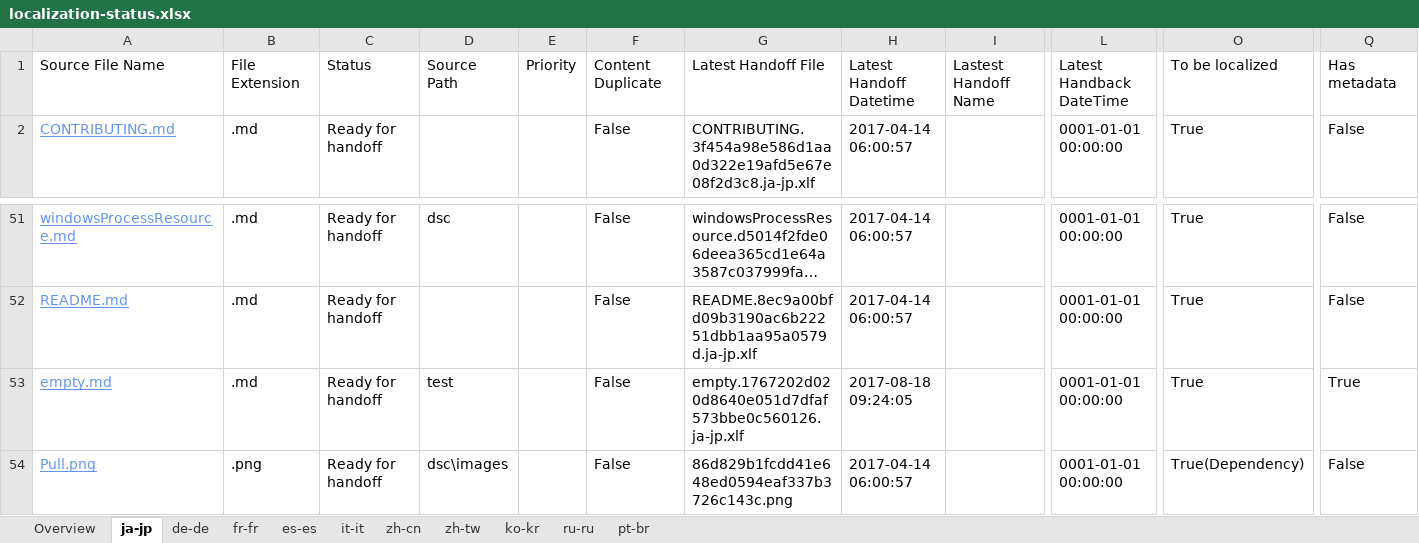
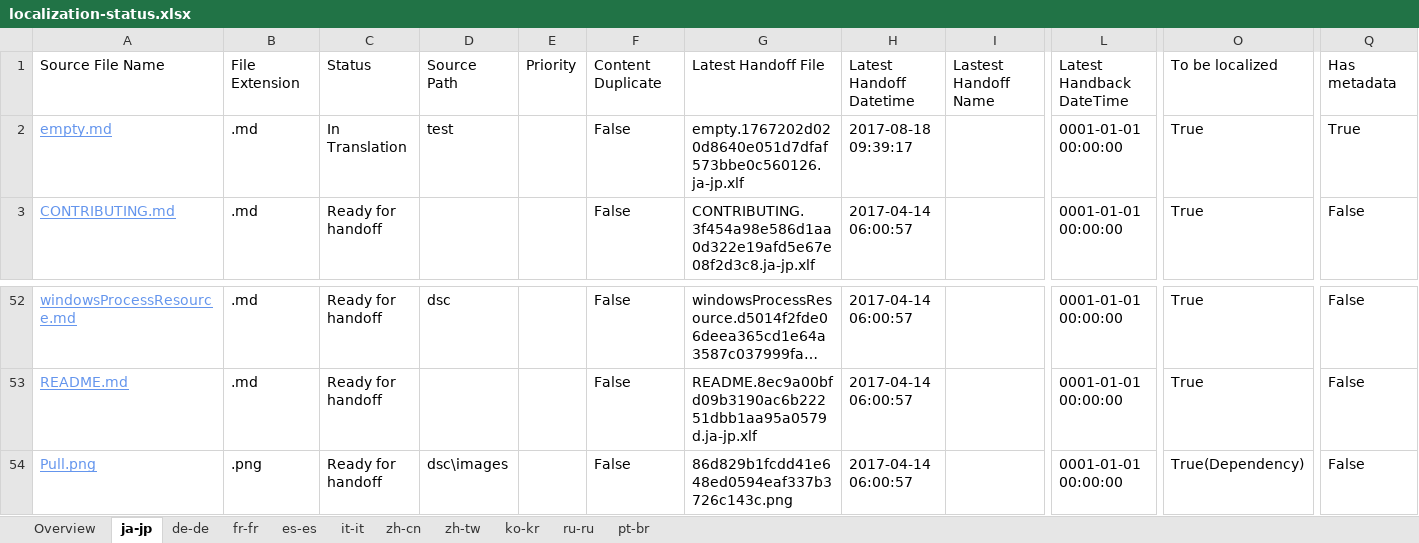
Before and after one commit to OpenLocalizationOrg/PowerShell-Docs.handback, an Excel workbook: ol-handback/OpenLocalizationOrg/PowerShell-Docs/live/localization-status.xlsx, sheet ja-jp, drawn as a sheet; only a part is shown, gaps mark what is left out; long unchanged cells end in …; values as stored, in another font and other column widths than the file's, no borders; table styles not drawn; removed rows and columns are numbered as before the commit, all else as after; rows hold the shown columns only; the diff names each change by its address in the sheet, - before the commit and + after, or states it on an @@ line.

Commit message:
Generate Report for Handoff

```diff
--- a/ol-handback/OpenLocalizationOrg/PowerShell-Docs/live/localization-status.xlsx (sheet ja-jp)
+++ b/ol-handback/OpenLocalizationOrg/PowerShell-Docs/live/localization-status.xlsx (sheet ja-jp)
+row 2: empty.md | .md | In Translation | test |  | False | empty.1767202d020d8640e051d7dfaf573bbe0c560126.ja-jp.xlf | 2017-08-18 09:39:17 |  | 0001-01-01 00:00:00 | True | True
-row 53: empty.md | .md | Ready for handoff | test |  | False | empty.1767202d020d8640e051d7dfaf573bbe0c560126.ja-jp.xlf | 2017-08-18 09:24:05 |  | 0001-01-01 00:00:00 | True | True
```
Also changed, not shown: sheet Overview, sheet pt-br, sheet de-de, sheet fr-fr, sheet es-es, sheet it-it, 4 more sheets.
